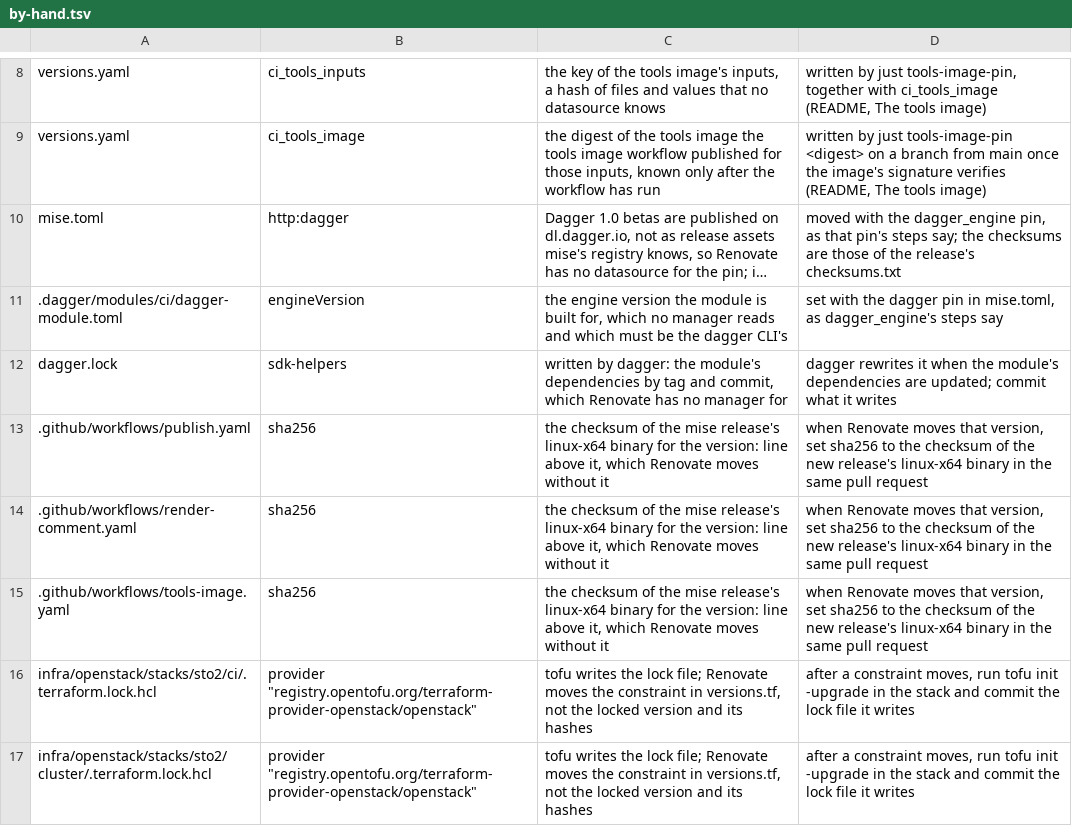
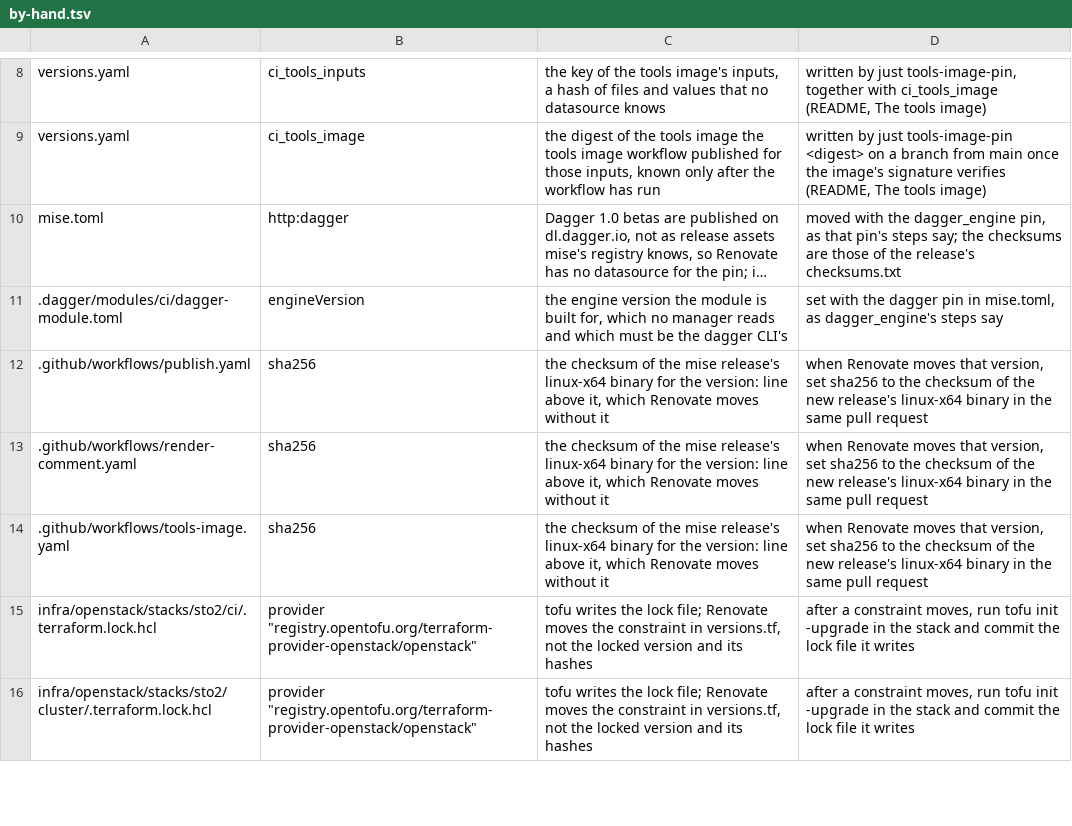
Before and after one commit to eekaan/k8s-gitops, a TSV file: .renovate/by-hand.tsv, drawn as a sheet; only a part is shown, gaps mark what is left out; long unchanged cells end in …; the diff names each change by its address in the sheet, - before the commit and + after, or states it on an @@ line.

Commit message:
leave dagger.lock out of the by-hand list, which CI's copy of the files lacks (FND-7)

```diff
--- a/.renovate/by-hand.tsv
+++ b/.renovate/by-hand.tsv
-row 12: dagger.lock | sdk-helpers | written by dagger: the module's dependencies by tag and commit, which Renovate has no manager for | dagger rewrites it when the module's dependencies are updated; commit what it writes
```
